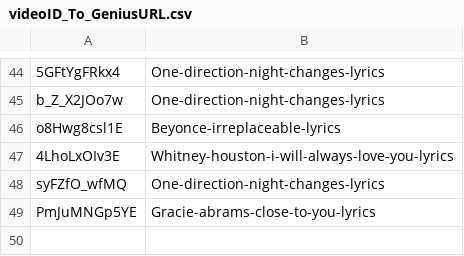
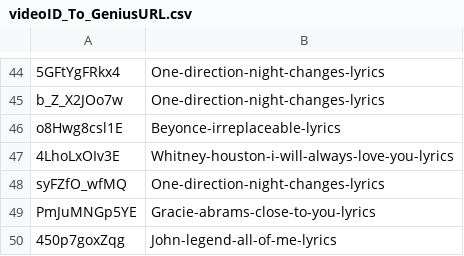
Before and after one commit to 188751671/Open_Genius_For_YoutubeMusic, a CSV file: videoID_To_GeniusURL.csv, drawn as a sheet; only a part is shown, gaps mark what is left out; the diff names each change by its address in the sheet, - before the commit and + after, or states it on an @@ line.

Commit message:
Added New Entry

```diff
--- a/videoID_To_GeniusURL.csv
+++ b/videoID_To_GeniusURL.csv
+row 50: 450p7goxZqg | John-legend-all-of-me-lyrics
```
